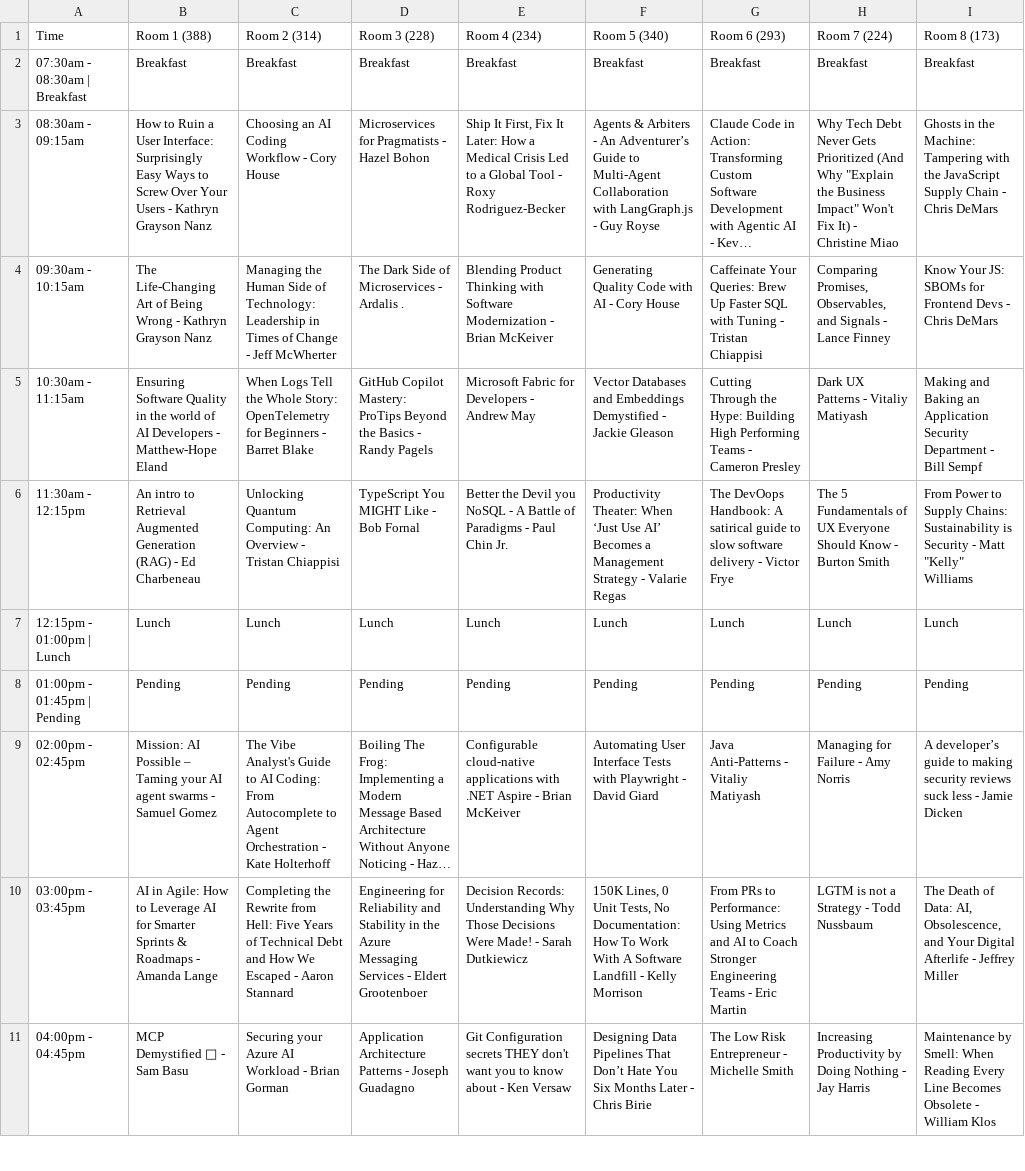
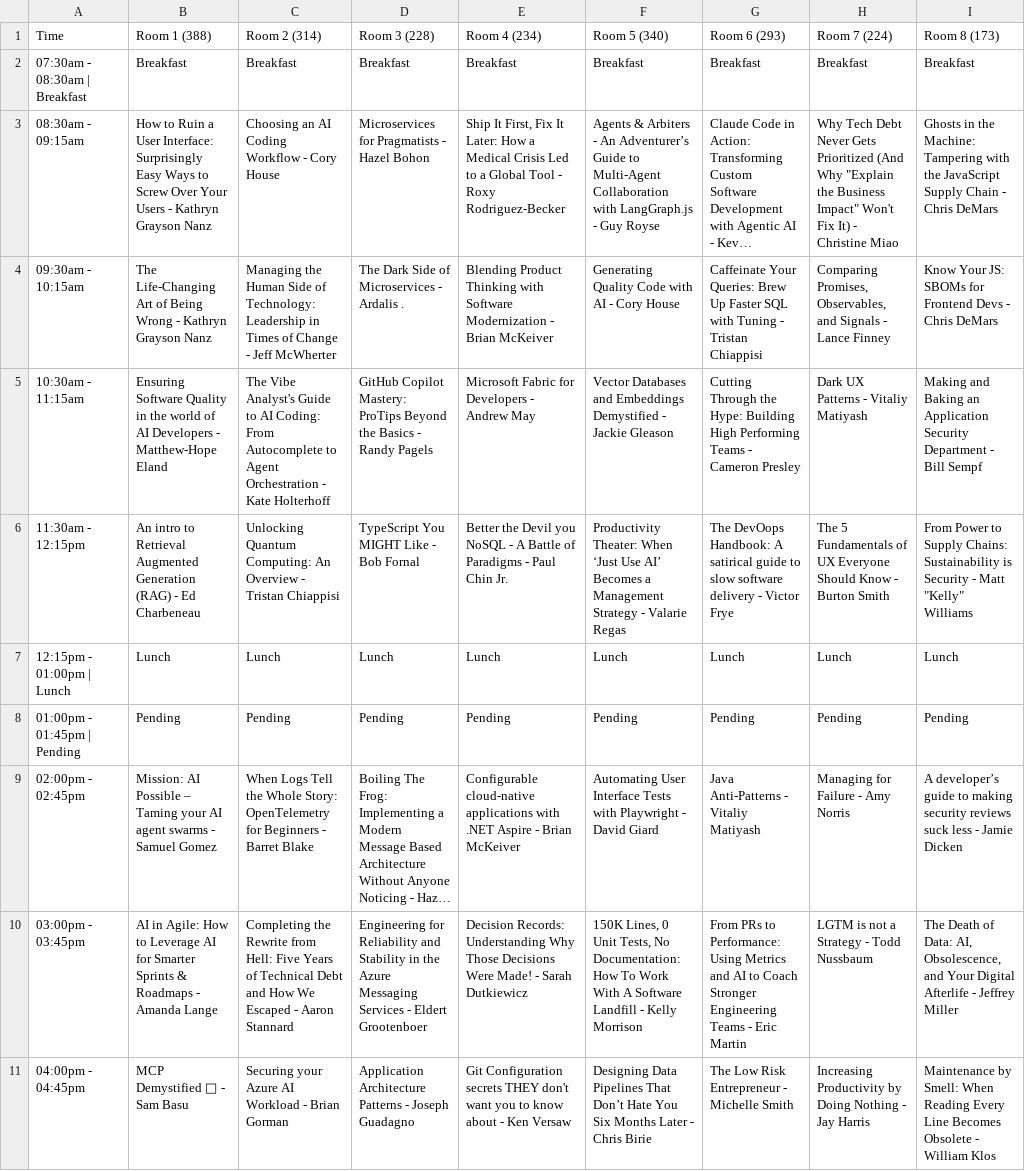
Before and after one commit to 1kevgriff/StirTrek2026ScheduleBuilder5000TM, a CSV file: output/schedule.csv, drawn as a sheet; only a part is shown; long unchanged cells end in …; the diff names each change by its address in the sheet, - before the commit and + after, or states it on an @@ line.

```diff
--- a/output/schedule.csv
+++ b/output/schedule.csv
-C5 (Room 2 (314)): When Logs Tell the Whole Story: OpenTelemetry for Beginners - Barret Blake
+C5 (Room 2 (314)): The Vibe Analyst's Guide to AI Coding: From Autocomplete to Agent Orchestration - Kate Holterhoff
-C9 (Room 2 (314)): The Vibe Analyst's Guide to AI Coding: From Autocomplete to Agent Orchestration - Kate Holterhoff
+C9 (Room 2 (314)): When Logs Tell the Whole Story: OpenTelemetry for Beginners - Barret Blake
```
Also changed, not shown: 4 other files.
